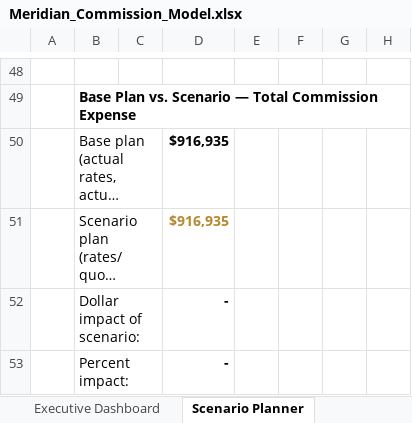
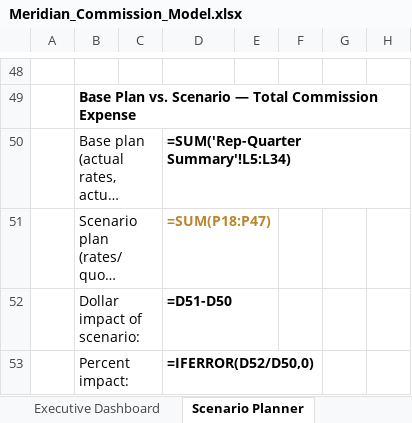
Before and after one commit to bharath097/meridian-commission-analytics, an Excel workbook: Meridian_Commission_Model.xlsx, sheet Scenario Planner, drawn as a sheet; only a part is shown, gaps mark what is left out; long unchanged cells end in …; values as stored, in another font and other column widths than the file's, no borders; formulas without a stored value are shown as written; charts and pictures not drawn; the diff covers the shown part only; the diff names each change by its address in the sheet, - before the commit and + after, or states it on an @@ line.

```diff
--- a/Meridian_Commission_Model.xlsx (sheet Scenario Planner)
+++ b/Meridian_Commission_Model.xlsx (sheet Scenario Planner)
-D50: $916,935
+D50: =SUM('Rep-Quarter Summary'!L5:L34)
-D51: $916,935
+D51: =SUM(P18:P47)
-D52: -
+D52: =D51-D50
-D53: -
+D53: =IFERROR(D52/D50,0)
```
Also changed, not shown: 30 added rows and 30 removed rows elsewhere in this sheet, sheet Audit & Exceptions, sheet Bookings Detail, sheet Rep-Quarter Summary, sheet Budget vs Actual, sheet Executive Dashboard, sheet Monthly Accrual & Forecast, 3 more sheets, charts or pictures, 2 other files.
